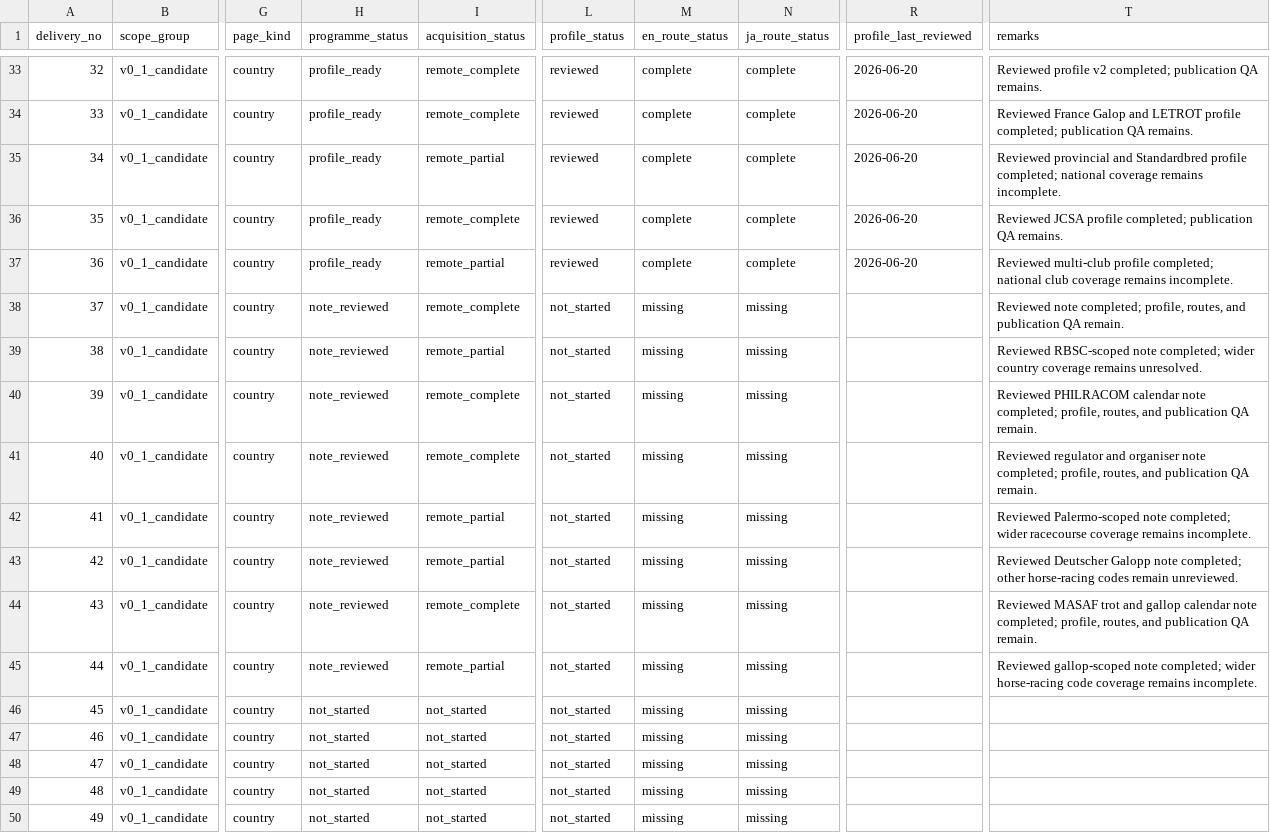
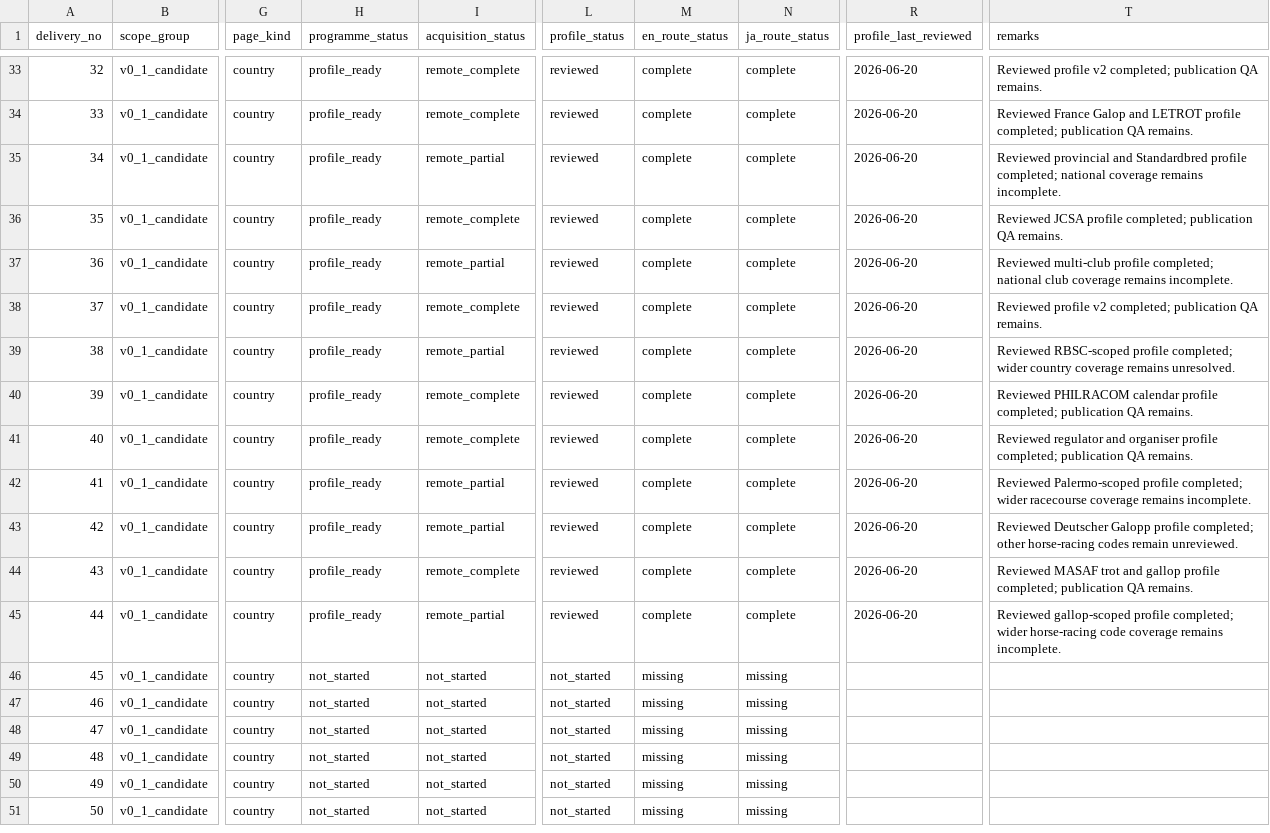
Before and after one commit to badjoke-lab/where-horses-run, a TSV file: docs/country-pages/98-country-tracker.tsv, drawn as a sheet; only a part is shown, gaps mark what is left out; the shorter side is filled out with more unchanged rows; the diff names each change by its address in the sheet, - before the commit and + after, or states it on an @@ line.

Commit message:
[CF-Pages-Skip] Add reviewed country profiles for entries 37-44 (#307)
Add reviewed Profile v2 records, country records, official-source records, runtime loading, validators, tracker state, roadmap state, and runbook for entries 37-44.

```diff
--- a/docs/country-pages/98-country-tracker.tsv
+++ b/docs/country-pages/98-country-tracker.tsv
-H38:H45 (programme_status): note_reviewed
+H38:H45 (programme_status): profile_ready
-L38:L45 (profile_status): not_started
+L38:L45 (profile_status): reviewed
-M38:M45 (en_route_status): missing
+M38:M45 (en_route_status): complete
-N38:N45 (ja_route_status): missing
+N38:N45 (ja_route_status): complete
-R38:R45 (profile_last_reviewed): (empty)
+R38:R45 (profile_last_reviewed): 2026-06-20
-T38 (remarks): Reviewed note completed; profile, routes, and publication QA remain.
+T38 (remarks): Reviewed profile v2 completed; publication QA remains.
-T39 (remarks): Reviewed RBSC-scoped note completed; wider…
+T39 (remarks): Reviewed RBSC-scoped profile completed; wider…
-T40 (remarks): …PHILRACOM calendar note completed; profile, routes, and publication QA remain.
+T40 (remarks): …PHILRACOM calendar profile completed; publication QA remains.
-T41 (remarks): …and organiser note completed; profile, routes, and publication QA remain.
+T41 (remarks): …and organiser profile completed; publication QA remains.
-T42 (remarks): Reviewed Palermo-scoped note completed; wider…
+T42 (remarks): Reviewed Palermo-scoped profile completed; wider…
-T43 (remarks): …Deutscher Galopp note completed; other…
+T43 (remarks): …Deutscher Galopp profile completed; other…
-T44 (remarks): …and gallop calendar note completed; profile, routes, and publication QA remain.
+T44 (remarks): …and gallop profile completed; publication QA remains.
-T45 (remarks): Reviewed gallop-scoped note completed; wider…
+T45 (remarks): Reviewed gallop-scoped profile completed; wider…
```
Also changed, not shown: 18 other files.
